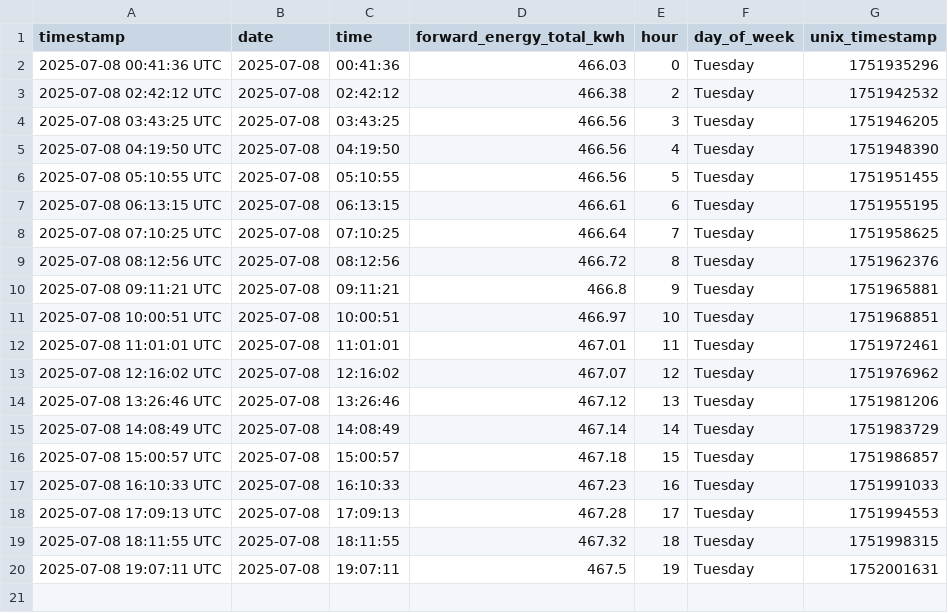
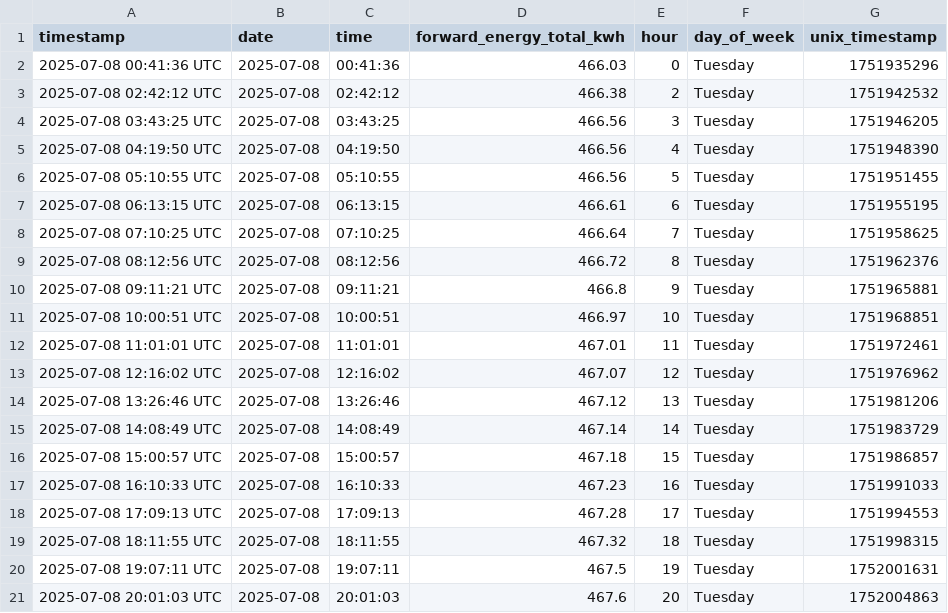
Before and after one commit to Youssef2id/tuya_energy_logger, a CSV file: data/daily/energy_2025-07-08.csv, drawn as a sheet.

```diff
--- a/data/daily/energy_2025-07-08.csv
+++ b/data/daily/energy_2025-07-08.csv
@@ -20 +20,2 @@ timestamp,date,time,forward_energy_total_kwh,hour,day_of_week,unix_timestamp
 2025-07-08 19:07:11 UTC,2025-07-08,19:07:11,467.5,19,Tuesday,1752001631
+2025-07-08 20:01:03 UTC,2025-07-08,20:01:03,467.6,20,Tuesday,1752004863
```
Also changed, not shown: data/monthly/energy_summary_2025-07.csv, 4 other files.
